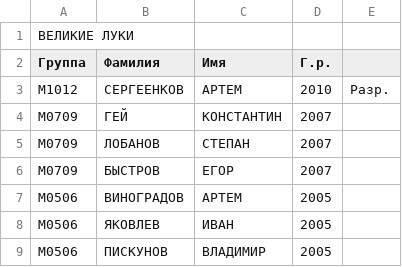
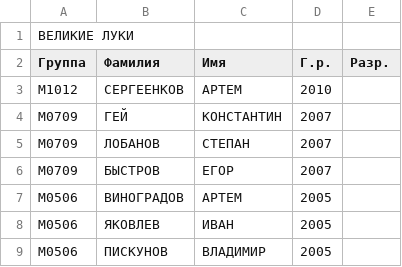
Before and after one commit to ArtyomPeshkov/sport-management-system, a CSV file: csvFiles/configuration/applications/application4.csv (was csvFiles/applications/application4.csv), drawn as a sheet; only a part is shown.

```diff
--- a/csvFiles/applications/application4.csv
+++ b/csvFiles/configuration/applications/application4.csv
@@ -1,4 +1,4 @@
 ВЕЛИКИЕ ЛУКИ,,,,
-Группа,Фамилия,Имя,Г.р.,
-М1012,СЕРГЕЕНКОВ,АРТЕМ,2010,Разр.
+Группа,Фамилия,Имя,Г.р.,Разр.
+М1012,СЕРГЕЕНКОВ,АРТЕМ,2010,
 М0709,ГЕЙ,КОНСТАНТИН,2007,
```
Also changed, not shown: 12 other files.
